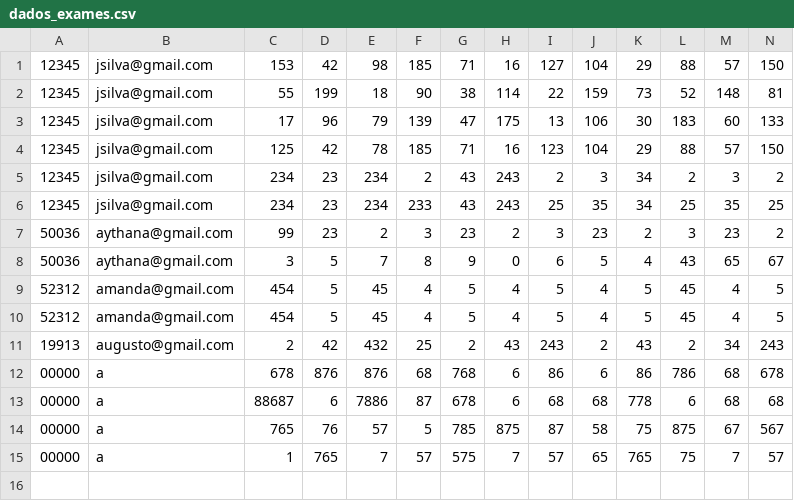
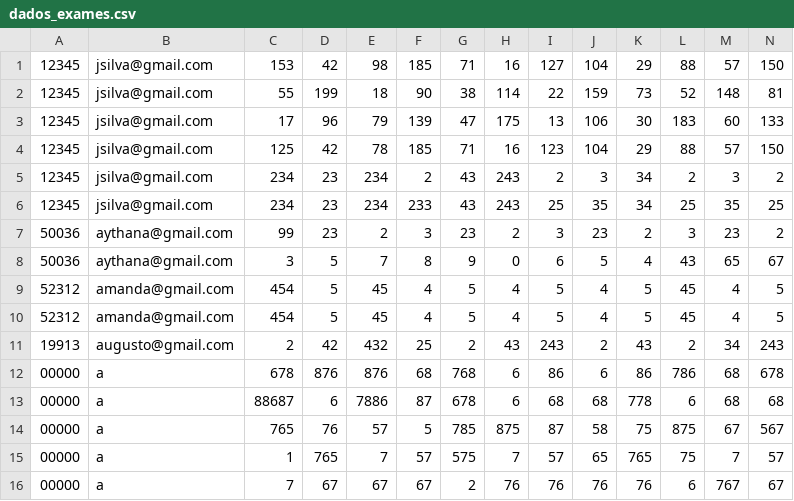
Before and after one commit to mourajmpg/Projeto-APP-Saude, a CSV file: dados_exames.csv, drawn as a sheet; only a part is shown; rows hold the shown columns only; the diff names each change by its address in the sheet, - before the commit and + after, or states it on an @@ line.

```diff
--- a/dados_exames.csv
+++ b/dados_exames.csv
+row 16: 00000 | a | 7 | 67 | 67 | 67 | 2 | 76 | 76 | 76 | 76 | 6 | 767 | 67
```
Also changed, not shown: 10 other files.
